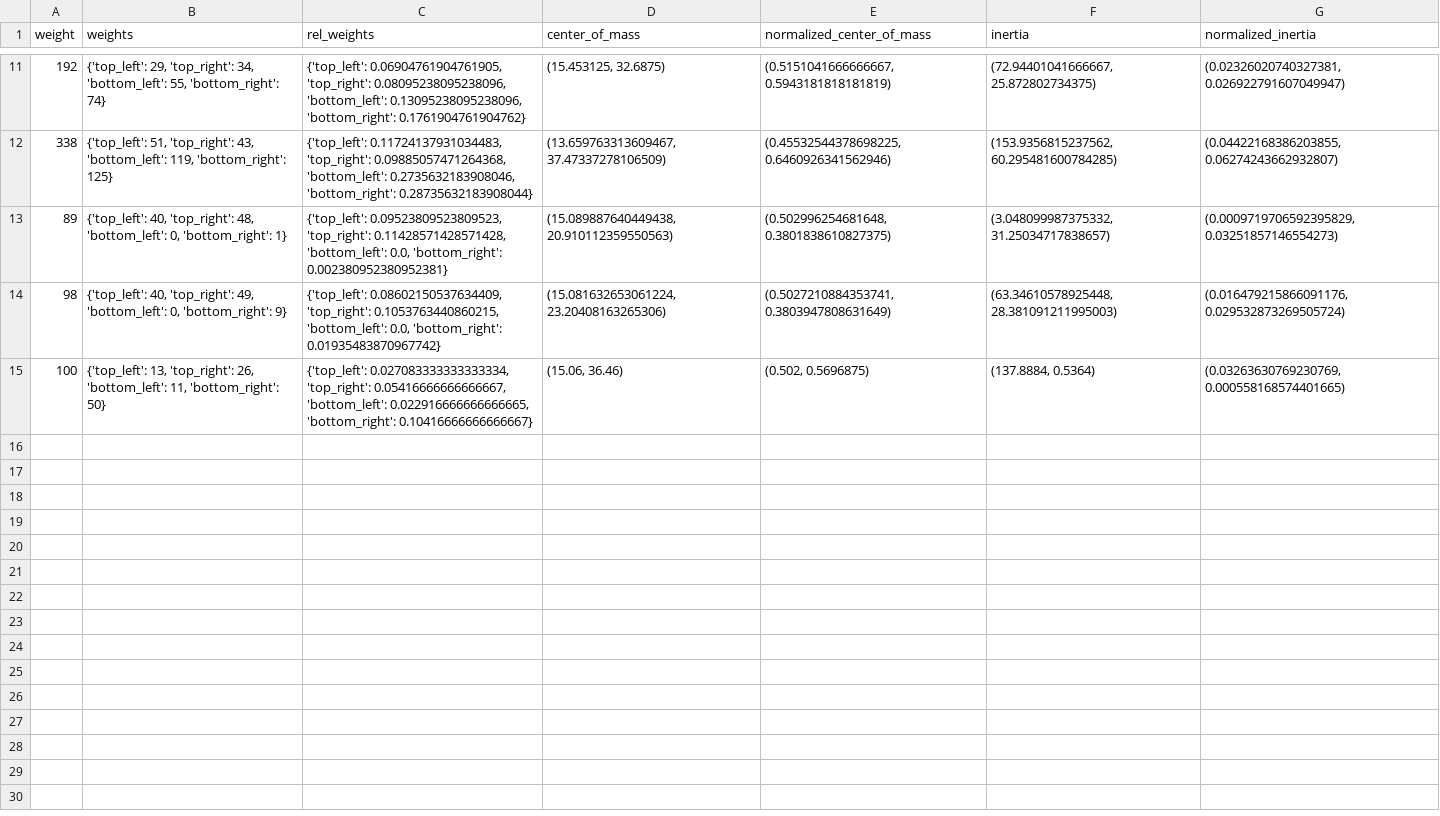
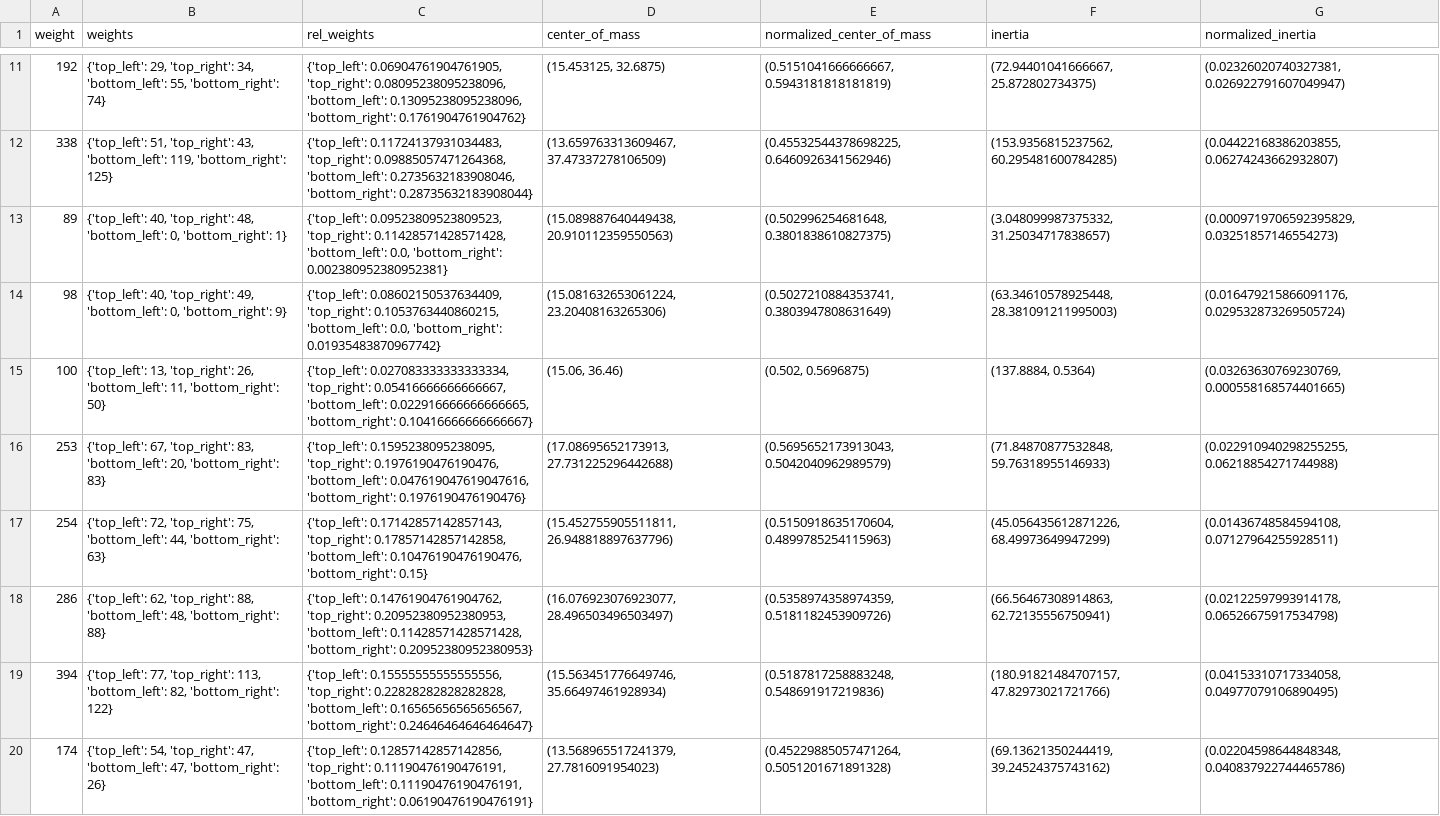
Before and after one commit to stil4004/stegniyiv_B21_504, a CSV file: 5sem/output/data.csv, drawn as a sheet; only a part is shown, gaps mark what is left out; the diff covers the shown part only.

```diff
--- a/5sem/output/data.csv
+++ b/5sem/output/data.csv
@@ -15 +15,6 @@ weight,weights,rel_weights,center_of_mass,normalized_center_of_mass,inertia,norm
 100,"{'top_left': 13, 'top_right': 26, 'bottom_left': 11, 'bottom_right': 50}","{'top_left': 0.027083333333333334, 'top_right': 0.05416666666666667, 'bottom_left': 0.022916666666666665, 'bottom_right': 0.10416666666666667}","(15.06, 36.46)","(0.502, 0.5696875)","(137.8884, 0.5364)","(0.03263630769230769, 0.000558168574401665)"
+253,"{'top_left': 67, 'top_right': 83, 'bottom_left': 20, 'bottom_right': 83}","{'top_left': 0.1595238095238095, 'top_right': 0.1976190476190476, 'bottom_left': 0.047619047619047616, 'bottom_right': 0.1976190476190476}","(17.08695652173913, 27.731225296442688)","(0.5695652173913043, 0.5042040962989579)","(71.84870877532848, 59.76318955146933)","(0.022910940298255255, 0.06218854271744988)"
+254,"{'top_left': 72, 'top_right': 75, 'bottom_left': 44, 'bottom_right': 63}","{'top_left': 0.17142857142857143, 'top_right': 0.17857142857142858, 'bottom_left': 0.10476190476190476, 'bottom_right': 0.15}","(15.452755905511811, 26.948818897637796)","(0.5150918635170604, 0.4899785254115963)","(45.056435612871226, 68.49973649947299)","(0.01436748584594108, 0.07127964255928511)"
+286,"{'top_left': 62, 'top_right': 88, 'bottom_left': 48, 'bottom_right': 88}","{'top_left': 0.14761904761904762, 'top_right': 0.20952380952380953, 'bottom_left': 0.11428571428571428, 'bottom_right': 0.20952380952380953}","(16.076923076923077, 28.496503496503497)","(0.5358974358974359, 0.5181182453909726)","(66.56467308914863, 62.72135556750941)","(0.02122597993914178, 0.06526675917534798)"
+394,"{'top_left': 77, 'top_right': 113, 'bottom_left': 82, 'bottom_right': 122}","{'top_left': 0.15555555555555556, 'top_right': 0.22828282828282828, 'bottom_left': 0.16565656565656567, 'bottom_right': 0.24646464646464647}","(15.563451776649746, 35.66497461928934)","(0.5187817258883248, 0.548691917219836)","(180.91821484707157, 47.82973021721766)","(0.04153310717334058, 0.04977079106890495)"
+174,"{'top_left': 54, 'top_right': 47, 'bottom_left': 47, 'bottom_right': 26}","{'top_left': 0.12857142857142856, 'top_right': 0.11190476190476191, 'bottom_left': 0.11190476190476191, 'bottom_right': 0.06190476190476191}","(13.568965517241379, 27.7816091954023)","(0.45229885057471264, 0.5051201671891328)","(69.13621350244419, 39.24524375743162)","(0.02204598644848348, 0.040837922744465786)"
```
Also changed, not shown: 5 added rows elsewhere in this file, 1 other file.
